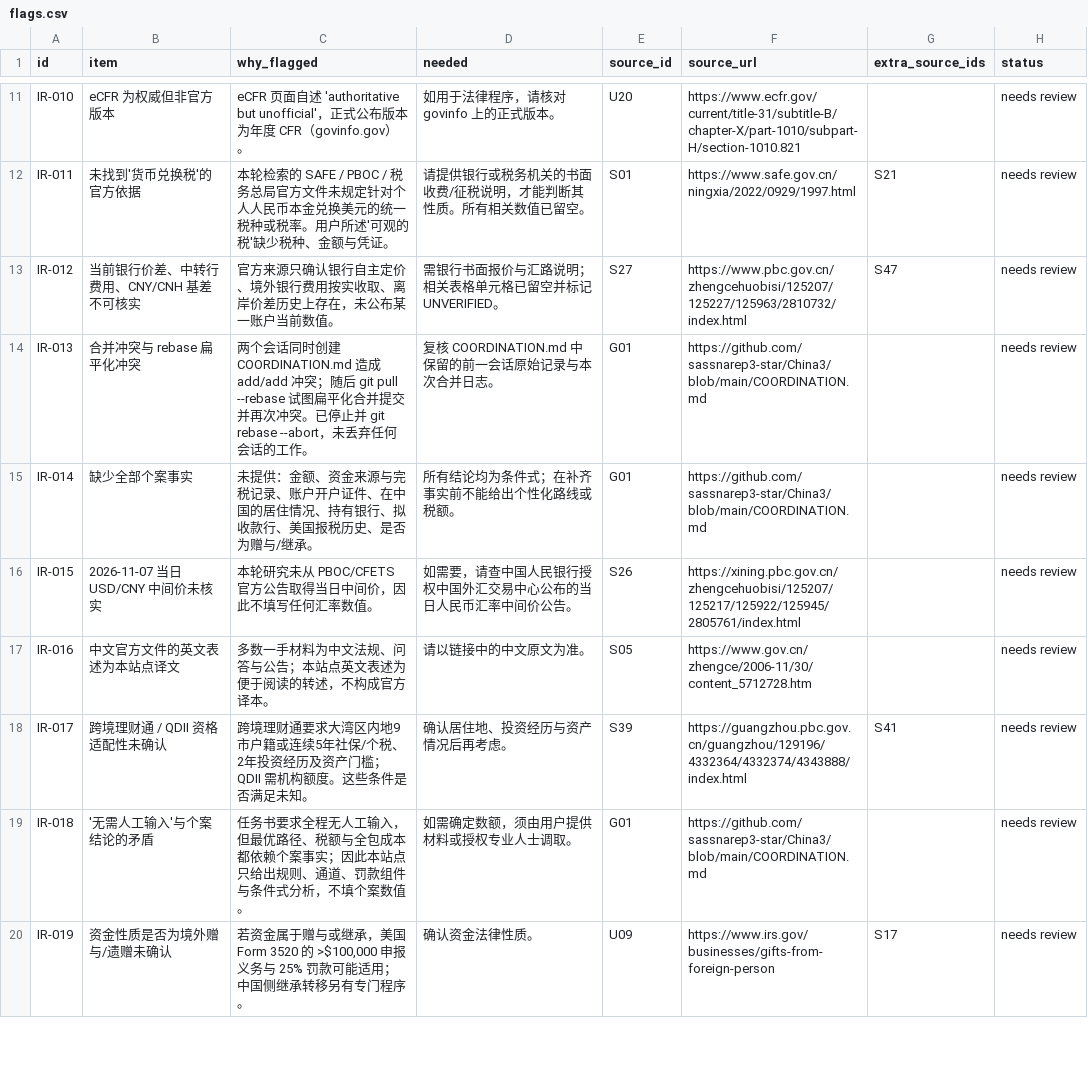
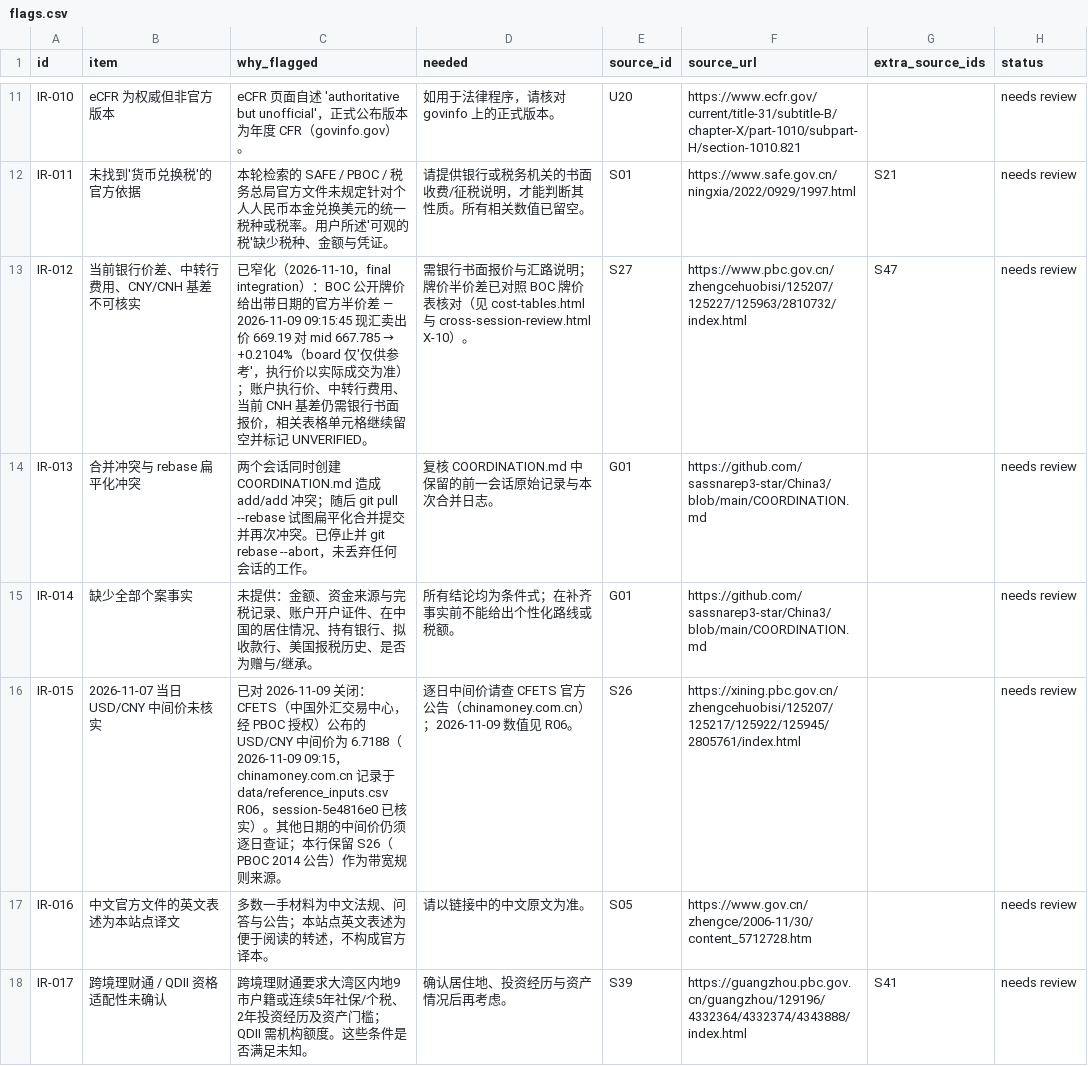
Before and after one commit to sassnarep3-star/China3, a CSV file: data/flags.csv, drawn as a sheet; only a part is shown, gaps mark what is left out; the shorter side is filled out with more unchanged rows.

Commit message:
Final integration: U.S. §988 FX-gain page (X-11), editorial corrections X-05/X-06/X-07/X-08, BOC tariff date fix X-14, flag narrowing X-09/X-10
- New us-fx-gain.html: $10,000–$400,000 ladder, §988 currency-gain on converting appreciated CNY (≈6.91% @2024 / ≈6.13% @2025 IRS averages vs recorded 2026-11-09 BOC board 6.6919); arithmetic shown longhand; acquisition basis flagged unknown (IR-014); illustrative tax column explicitly an assumed 24%
- Editorial: methods.html (taxable-event wording rows 1-6, cash-carry limits + sources), us-tax.html (§988 fine print, govinfo cite), research/us-tax.md §5
- Deep layer regenerated only for intended rows: penalty P11 (full-amount quote completed, X-05) & P25 (conditional §988 character, X-07), us_rules U17, findings F22; deep-sources.html 84→85 with new U27 (govinfo §988); deep-executive-summary.html restored to main (stale generator)
- flags IR-012/IR-015 annotated narrowed/closed for 2026-11-09 (status stays needs review)
- X-14: BOC tariff date 2024-11-01 → 2014-11-01 in data/cost_inputs.csv and scripts/cost_engine.py (values unchanged)
- README/EXECUTIVE_SUMMARY: §988-aware framing + additive addenda; index.html additive links
- Local verification: validate_data/check_links/verify_deep/test_costs/verify_cost_tables/verify_s436_site all PASS; verify_deep: 85/85 sources, 278 rows, 39 pages, no broken local links

Co-authored-by: arena-agent <297053741+arena-agent@users.noreply.github.com>

```diff
--- a/data/flags.csv
+++ b/data/flags.csv
@@ -12,6 +12,6 @@
 "IR-011","未找到'货币兑换税'的官方依据","本轮检索的 SAFE / PBOC / 税务总局官方文件未规定针对个人人民币本金兑换美元的统一税种或税率。用户所述'可观的税'缺少税种、金额与凭证。","请提供银行或税务机关的书面收费/征税说明，才能判断其性质。所有相关数值已留空。","S01","https://www.safe.gov.cn/ningxia/2022/0929/1997.html","S21","needs review"
-"IR-012","当前银行价差、中转行费用、CNY/CNH 基差不可核实","官方来源只确认银行自主定价、境外银行费用按实收取、离岸价差历史上存在，未公布某一账户当前数值。","需银行书面报价与汇路说明；相关表格单元格已留空并标记 UNVERIFIED。","S27","https://www.pbc.gov.cn/zhengcehuobisi/125207/125227/125963/2810732/index.html","S47","needs review"
+"IR-012","当前银行价差、中转行费用、CNY/CNH 基差不可核实","已窄化（2026-11-10，final integration）：BOC 公开牌价给出带日期的官方半价差 — 2026-11-09 09:15:45 现汇卖出价 669.19 对 mid 667.785 → +0.2104%（board 仅'仅供参考'，执行价以实际成交为准）；账户执行价、中转行费用、当前 CNH 基差仍需银行书面报价，相关表格单元格继续留空并标记 UNVERIFIED。","需银行书面报价与汇路说明；牌价半价差已对照 BOC 牌价表核对（见 cost-tables.html 与 cross-session-review.html X-10）。","S27","https://www.pbc.gov.cn/zhengcehuobisi/125207/125227/125963/2810732/index.html","S47","needs review"
 "IR-013","合并冲突与 rebase 扁平化冲突","两个会话同时创建 COORDINATION.md 造成 add/add 冲突；随后 git pull --rebase 试图扁平化合并提交并再次冲突。已停止并 git rebase --abort，未丢弃任何会话的工作。","复核 COORDINATION.md 中保留的前一会话原始记录与本次合并日志。","G01","https://github.com/sassnarep3-star/China3/blob/main/COORDINATION.md","","needs review"
 "IR-014","缺少全部个案事实","未提供：金额、资金来源与完税记录、账户开户证件、在中国的居住情况、持有银行、拟收款行、美国报税历史、是否为赠与/继承。","所有结论均为条件式；在补齐事实前不能给出个性化路线或税额。","G01","https://github.com/sassnarep3-star/China3/blob/main/COORDINATION.md","","needs review"
-"IR-015","2026-11-07 当日 USD/CNY 中间价未核实","本轮研究未从 PBOC/CFETS 官方公告取得当日中间价，因此不填写任何汇率数值。","如需要，请查中国人民银行授权中国外汇交易中心公布的当日人民币汇率中间价公告。","S26","https://xining.pbc.gov.cn/zhengcehuobisi/125207/125217/125922/125945/2805761/index.html","","needs review"
+"IR-015","2026-11-07 当日 USD/CNY 中间价未核实","已对 2026-11-09 关闭：CFETS（中国外汇交易中心，经 PBOC 授权）公布的 USD/CNY 中间价为 6.7188（2026-11-09 09:15，chinamoney.com.cn 记录于 data/reference_inputs.csv R06，session-5e4816e0 已核实）。其他日期的中间价仍须逐日查证；本行保留 S26（PBOC 2014 公告）作为带宽规则来源。","逐日中间价请查 CFETS 官方公告（chinamoney.com.cn）；2026-11-09 数值见 R06。","S26","https://xining.pbc.gov.cn/zhengcehuobisi/125207/125217/125922/125945/2805761/index.html","","needs review"
 "IR-016","中文官方文件的英文表述为本站点译文","多数一手材料为中文法规、问答与公告；本站点英文表述为便于阅读的转述，不构成官方译本。","请以链接中的中文原文为准。","S05","https://www.gov.cn/zhengce/2006-11/30/content_5712728.htm","","needs review"
```
Also changed, not shown: data/cost_inputs.csv, data/findings.csv, 20 other files.
